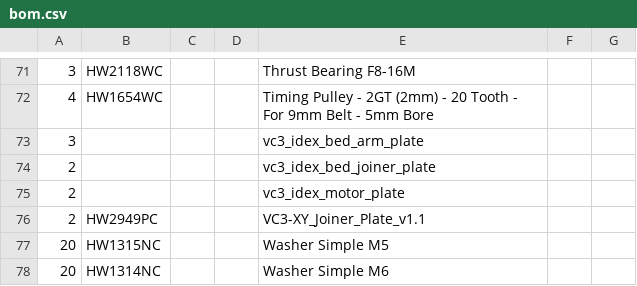
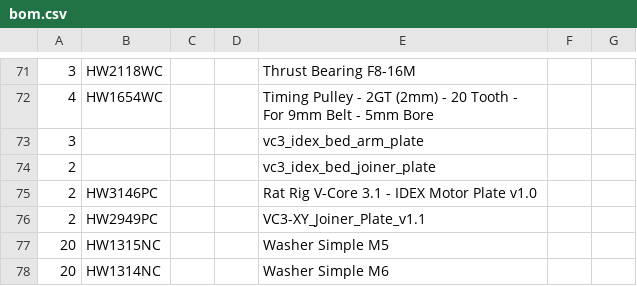
Before and after one commit to Rat-Rig/lab.ratrig.com, a CSV file: docs/src/assets/vc31_idex/bom.csv, drawn as a sheet; only a part is shown, gaps mark what is left out; the diff names each change by its address in the sheet, - before the commit and + after, or states it on an @@ line.

Commit message:
Add IDEX Motor Plate SKU to IDEX BOMs

```diff
--- a/docs/src/assets/vc31_idex/bom.csv
+++ b/docs/src/assets/vc31_idex/bom.csv
-B75: (empty)
+B75: HW3146PC
-E75: vc3_idex_motor_plate
+E75: Rat Rig V-Core 3.1 - IDEX Motor Plate v1.0
```
Also changed, not shown: docs/src/assets/vc31_idex_wide/bom.csv.
